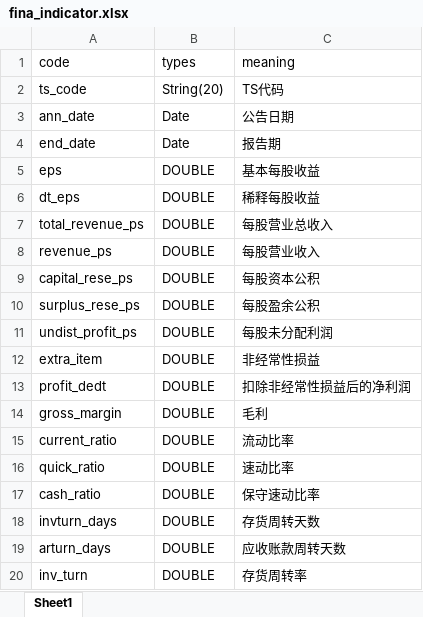
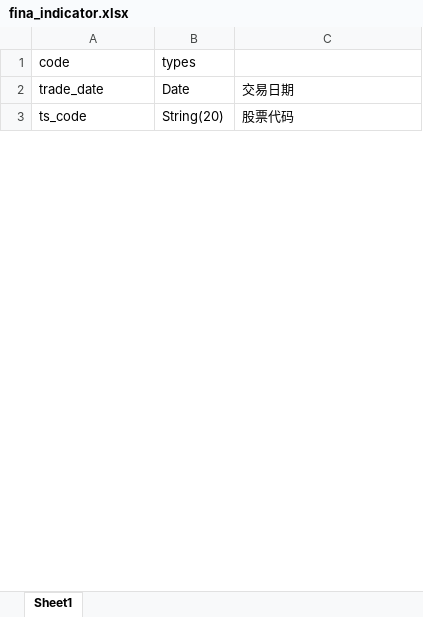
Before and after one commit to DataIntegrationAlliance/data_integration_celery, an Excel workbook: tasks/tushare/fina_indicator.xlsx, sheet Sheet1, drawn as a sheet; only a part is shown; values as stored, in another font and other column widths than the file's, no borders; removed rows and columns are numbered as before the commit, all else as after; the diff covers the shown part only; the diff names each change by its address in the sheet, - before the commit and + after, or states it on an @@ line.

```diff
--- a/tasks/tushare/fina_indicator.xlsx (sheet Sheet1)
+++ b/tasks/tushare/fina_indicator.xlsx (sheet Sheet1)
-C1: meaning
+C1: (empty)
+row 2: trade_date | Date | 交易日期
-C3: TS代码
+C3: 股票代码
-row 3: ann_date | Date | 公告日期
-row 4: end_date | Date | 报告期
-row 5: eps | DOUBLE | 基本每股收益
-row 6: dt_eps | DOUBLE | 稀释每股收益
-row 7: total_revenue_ps | DOUBLE | 每股营业总收入
-row 8: revenue_ps | DOUBLE | 每股营业收入
-row 9: capital_rese_ps | DOUBLE | 每股资本公积
-row 10: surplus_rese_ps | DOUBLE | 每股盈余公积
-row 11: undist_profit_ps | DOUBLE | 每股未分配利润
-row 12: extra_item | DOUBLE | 非经常性损益
-row 13: profit_dedt | DOUBLE | 扣除非经常性损益后的净利润
-row 14: gross_margin | DOUBLE | 毛利
-row 15: current_ratio | DOUBLE | 流动比率
-row 16: quick_ratio | DOUBLE | 速动比率
-row 17: cash_ratio | DOUBLE | 保守速动比率
-row 18: invturn_days | DOUBLE | 存货周转天数
-row 19: arturn_days | DOUBLE | 应收账款周转天数
-row 20: inv_turn | DOUBLE | 存货周转率
```
Also changed, not shown: 15 added rows and 147 removed rows elsewhere in this sheet, 6 other files.
